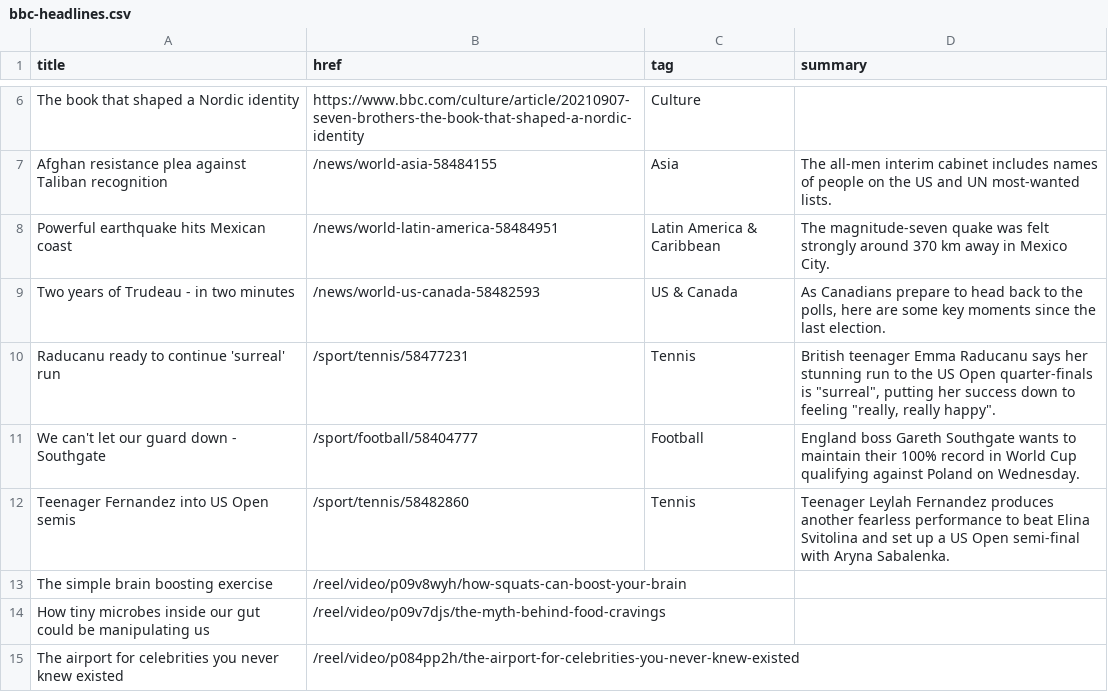
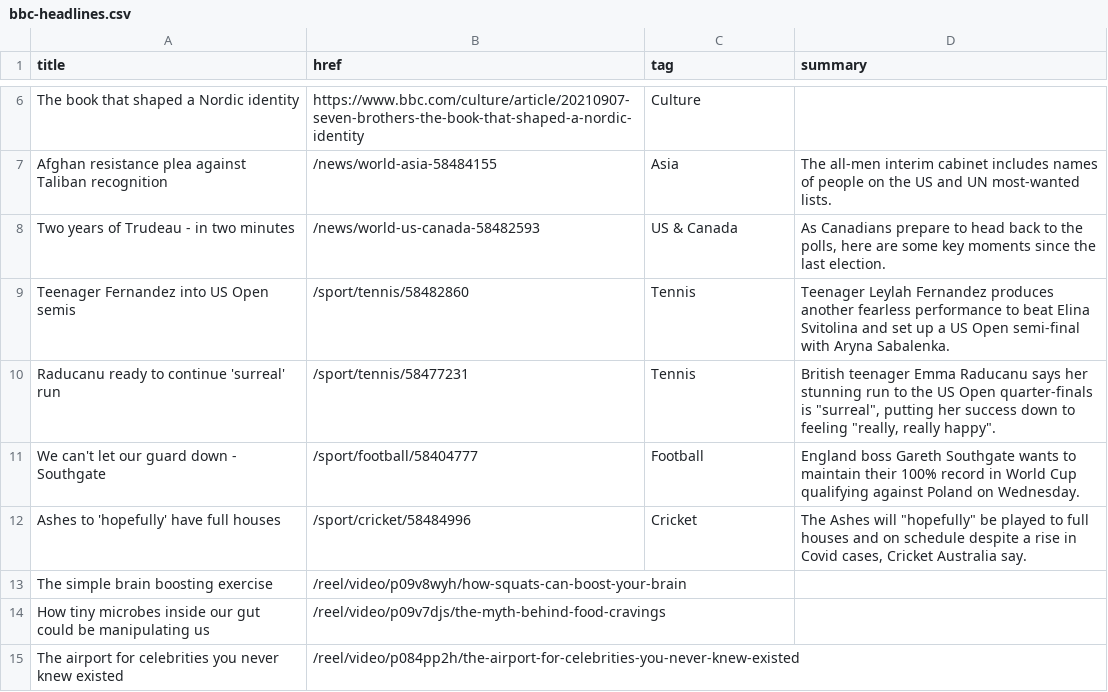
Before and after one commit to jsoma/autoscraper-history, a CSV file: bbc-headlines.csv, drawn as a sheet; only a part is shown, gaps mark what is left out.

```diff
--- a/bbc-headlines.csv
+++ b/bbc-headlines.csv
@@ -7,7 +7,7 @@ The book that shaped a Nordic identity,https://www.bbc.com/culture/article/20210
 Afghan resistance plea against Taliban recognition,/news/world-asia-58484155,Asia,The all-men interim cabinet includes names of people on the US and UN most-wanted lists.
-Powerful earthquake hits Mexican coast,/news/world-latin-america-58484951,Latin America & Caribbean,The magnitude-seven quake was felt strongly around 370 km away in Mexico City.
 Two years of Trudeau - in two minutes,/news/world-us-canada-58482593,US & Canada,"As Canadians prepare to head back to the polls, here are some key moments since the last election."
+Teenager Fernandez into US Open semis,/sport/tennis/58482860,Tennis,Teenager Leylah Fernandez produces another fearless performance to beat Elina Svitolina and set up a US Open semi-final with Aryna Sabalenka.
 Raducanu ready to continue 'surreal' run,/sport/tennis/58477231,Tennis,"British teenager Emma Raducanu says her stunning run to the US Open quarter-finals is ""surreal"", putting her success down to feeling ""really, really happy""."
 We can't let our guard down - Southgate,/sport/football/58404777,Football,England boss Gareth Southgate wants to maintain their 100% record in World Cup qualifying against Poland on Wednesday.
-Teenager Fernandez into US Open semis,/sport/tennis/58482860,Tennis,Teenager Leylah Fernandez produces another fearless performance to beat Elina Svitolina and set up a US Open semi-final with Aryna Sabalenka.
+Ashes to 'hopefully' have full houses,/sport/cricket/58484996,Cricket,"The Ashes will ""hopefully"" be played to full houses and on schedule despite a rise in Covid cases, Cricket Australia say."
 The simple brain boosting exercise,/reel/video/p09v8wyh/how-squats-can-boost-your-brain,,
```
